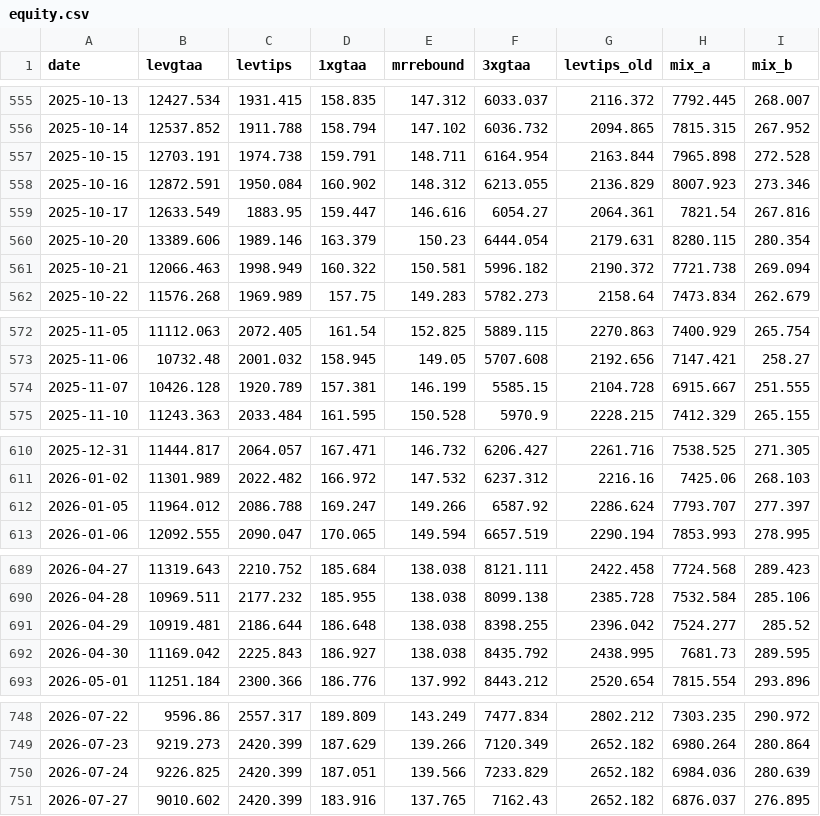
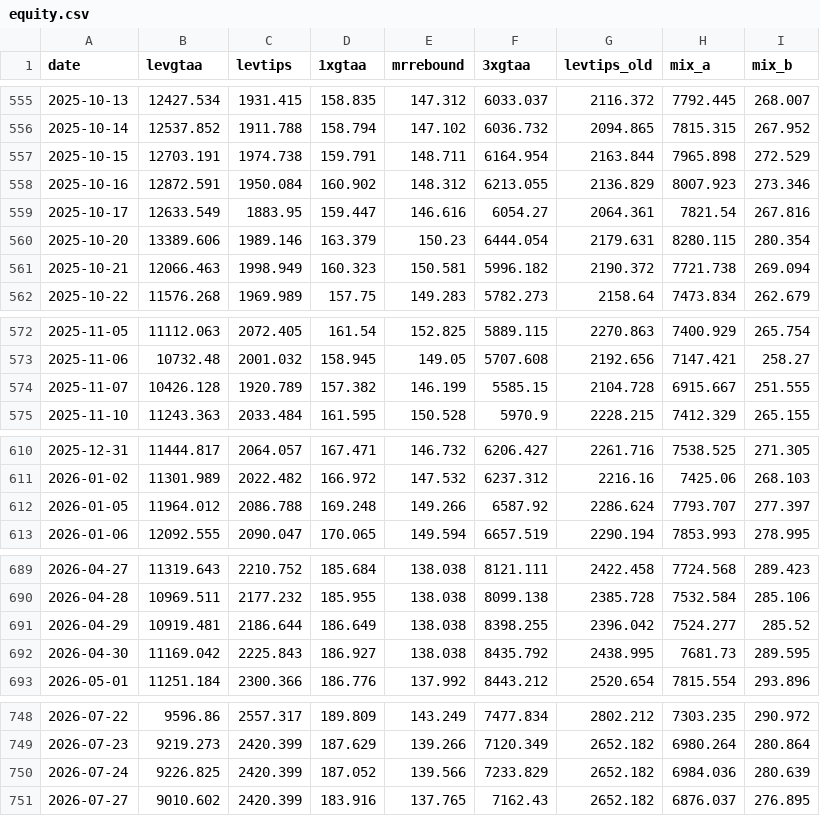
Before and after one commit to Sin3qz/Strategies-dashboard, a CSV file: data/equity.csv, drawn as a sheet; only a part is shown, gaps mark what is left out; the diff covers the shown part only.

```diff
--- a/data/equity.csv
+++ b/data/equity.csv
@@ -556,3 +556,3 @@ date,levgtaa,levtips,1xgtaa,mrrebound,3xgtaa,levtips_old,mix_a,mix_b
 2025-10-14,12537.852,1911.788,158.794,147.102,6036.732,2094.865,7815.315,267.952
-2025-10-15,12703.191,1974.738,159.791,148.711,6164.954,2163.844,7965.898,272.528
+2025-10-15,12703.191,1974.738,159.791,148.711,6164.954,2163.844,7965.898,272.529
 2025-10-16,12872.591,1950.084,160.902,148.312,6213.055,2136.829,8007.923,273.346
@@ -560,3 +560,3 @@ date,levgtaa,levtips,1xgtaa,mrrebound,3xgtaa,levtips_old,mix_a,mix_b
 2025-10-20,13389.606,1989.146,163.379,150.23,6444.054,2179.631,8280.115,280.354
-2025-10-21,12066.463,1998.949,160.322,150.581,5996.182,2190.372,7721.738,269.094
+2025-10-21,12066.463,1998.949,160.323,150.581,5996.182,2190.372,7721.738,269.094
 2025-10-22,11576.268,1969.989,157.75,149.283,5782.273,2158.64,7473.834,262.679
@@ -573,3 +573,3 @@ date,levgtaa,levtips,1xgtaa,mrrebound,3xgtaa,levtips_old,mix_a,mix_b
 2025-11-06,10732.48,2001.032,158.945,149.05,5707.608,2192.656,7147.421,258.27
-2025-11-07,10426.128,1920.789,157.381,146.199,5585.15,2104.728,6915.667,251.555
+2025-11-07,10426.128,1920.789,157.382,146.199,5585.15,2104.728,6915.667,251.555
 2025-11-10,11243.363,2033.484,161.595,150.528,5970.9,2228.215,7412.329,265.155
@@ -611,3 +611,3 @@ date,levgtaa,levtips,1xgtaa,mrrebound,3xgtaa,levtips_old,mix_a,mix_b
 2026-01-02,11301.989,2022.482,166.972,147.532,6237.312,2216.16,7425.06,268.103
-2026-01-05,11964.012,2086.788,169.247,149.266,6587.92,2286.624,7793.707,277.397
+2026-01-05,11964.012,2086.788,169.248,149.266,6587.92,2286.624,7793.707,277.397
 2026-01-06,12092.555,2090.047,170.065,149.594,6657.519,2290.194,7853.993,278.995
@@ -690,3 +690,3 @@ date,levgtaa,levtips,1xgtaa,mrrebound,3xgtaa,levtips_old,mix_a,mix_b
 2026-04-28,10969.511,2177.232,185.955,138.038,8099.138,2385.728,7532.584,285.106
-2026-04-29,10919.481,2186.644,186.648,138.038,8398.255,2396.042,7524.277,285.52
+2026-04-29,10919.481,2186.644,186.649,138.038,8398.255,2396.042,7524.277,285.52
 2026-04-30,11169.042,2225.843,186.927,138.038,8435.792,2438.995,7681.73,289.595
@@ -749,3 +749,3 @@ date,levgtaa,levtips,1xgtaa,mrrebound,3xgtaa,levtips_old,mix_a,mix_b
 2026-07-23,9219.273,2420.399,187.629,139.266,7120.349,2652.182,6980.264,280.864
-2026-07-24,9226.825,2420.399,187.051,139.566,7233.829,2652.182,6984.036,280.639
+2026-07-24,9226.825,2420.399,187.052,139.566,7233.829,2652.182,6984.036,280.639
 2026-07-27,9010.602,2420.399,183.916,137.765,7162.43,2652.182,6876.037,276.895
```
Also changed, not shown: 2 edited cells elsewhere in this file, data/daily_levtips.csv, data/wikifolio_history.csv, 4 other files.
